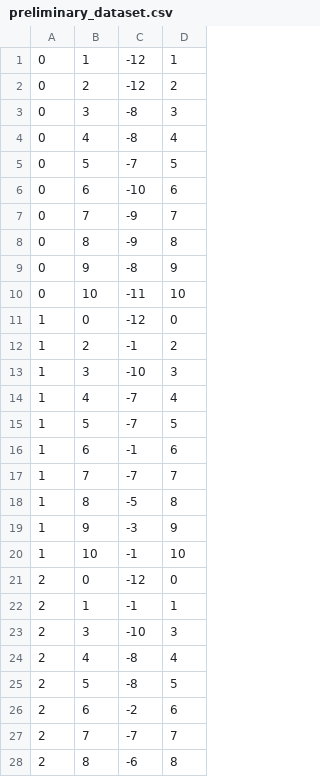
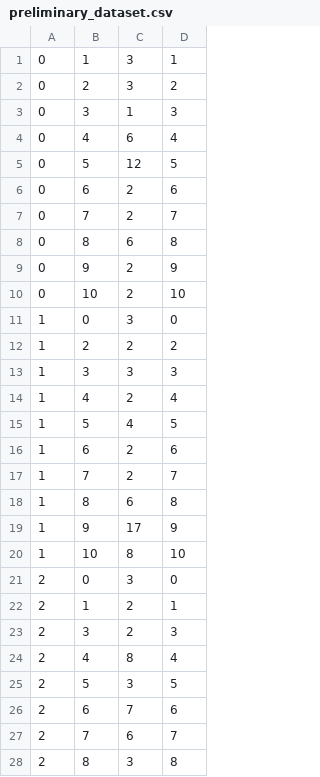
Before and after one commit to manukastratta/medical-supplies-planning, a CSV file: preliminary_dataset.csv, drawn as a sheet; only a part is shown; the diff covers the shown part only.

```diff
--- a/preliminary_dataset.csv
+++ b/preliminary_dataset.csv
@@ -1,28 +1,28 @@
-0,1,-12,1
-0,2,-12,2
-0,3,-8,3
-0,4,-8,4
-0,5,-7,5
-0,6,-10,6
-0,7,-9,7
-0,8,-9,8
-0,9,-8,9
-0,10,-11,10
-1,0,-12,0
-1,2,-1,2
-1,3,-10,3
-1,4,-7,4
-1,5,-7,5
-1,6,-1,6
-1,7,-7,7
-1,8,-5,8
-1,9,-3,9
-1,10,-1,10
-2,0,-12,0
-2,1,-1,1
-2,3,-10,3
-2,4,-8,4
-2,5,-8,5
-2,6,-2,6
-2,7,-7,7
-2,8,-6,8
+0,1,3,1
+0,2,3,2
+0,3,1,3
+0,4,6,4
+0,5,12,5
+0,6,2,6
+0,7,2,7
+0,8,6,8
+0,9,2,9
+0,10,2,10
+1,0,3,0
+1,2,2,2
+1,3,3,3
+1,4,2,4
+1,5,4,5
+1,6,2,6
+1,7,2,7
+1,8,6,8
+1,9,17,9
+1,10,8,10
+2,0,3,0
+2,1,2,1
+2,3,2,3
+2,4,8,4
+2,5,3,5
+2,6,7,6
+2,7,6,7
+2,8,3,8
```
Also changed, not shown: 82 edited cells elsewhere in this file, 12 other files.
